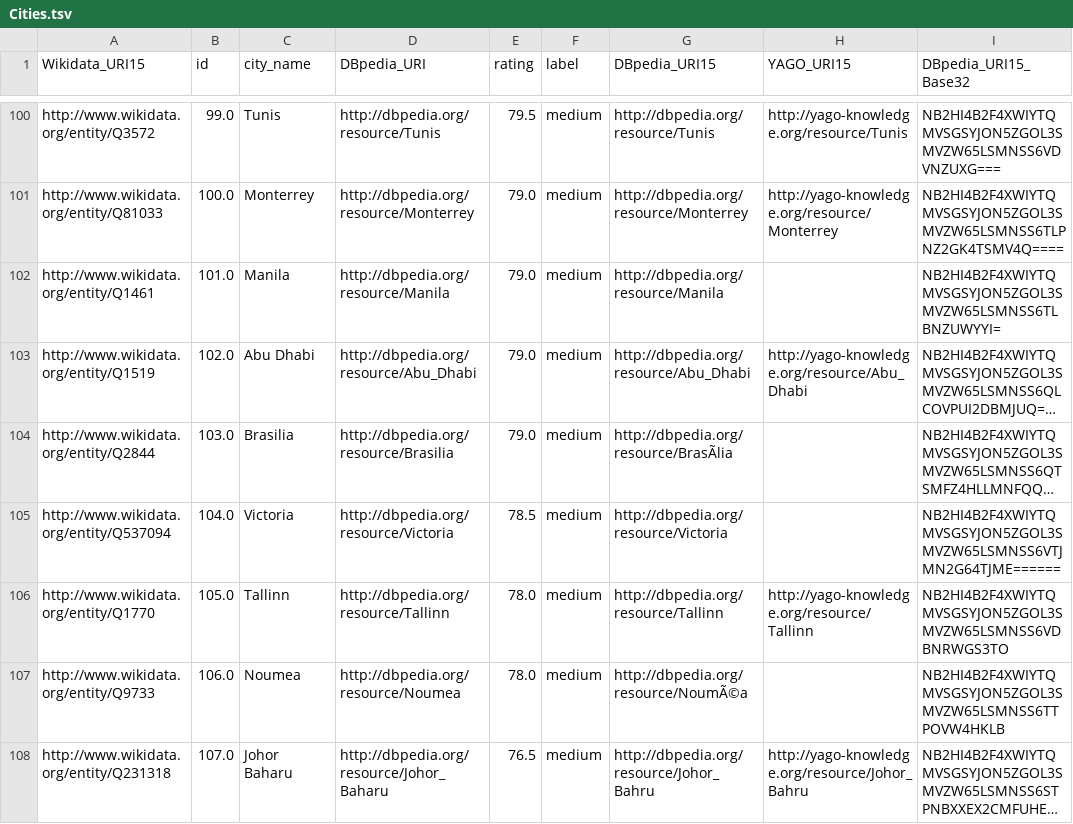
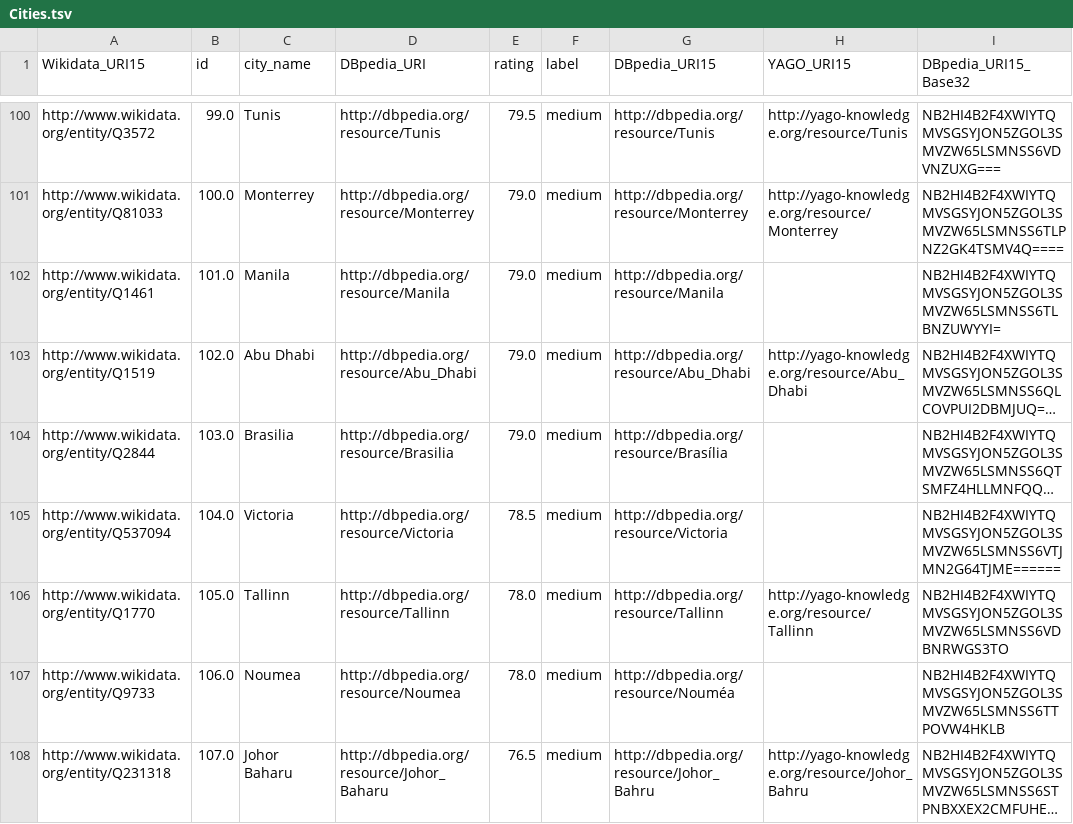
Before and after one commit to mariaangelapellegrino/Evaluation-Framework, a TSV file: code/Classification/data/Cities.tsv, drawn as a sheet; only a part is shown, gaps mark what is left out; long unchanged cells end in …; the diff covers the shown part only; the diff names each change by its address in the sheet, - before the commit and + after, or states it on an @@ line.

```diff
--- a/code/Classification/data/Cities.tsv
+++ b/code/Classification/data/Cities.tsv
-G104 (DBpedia_URI15): http://dbpedia.org/resource/BrasÃlia
+G104 (DBpedia_URI15): http://dbpedia.org/resource/Brasília
-G107 (DBpedia_URI15): http://dbpedia.org/resource/NoumÃ©a
+G107 (DBpedia_URI15): http://dbpedia.org/resource/Nouméa
```
Also changed, not shown: 9 edited cells elsewhere in this file, 21 other files.
